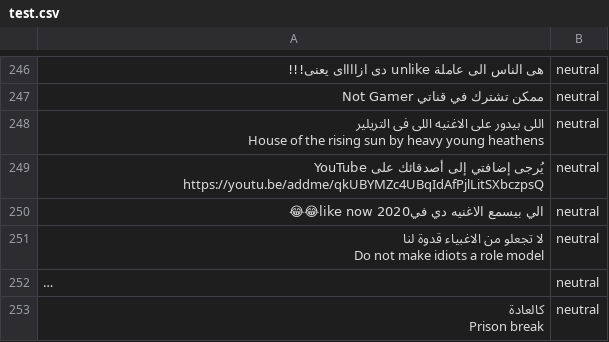
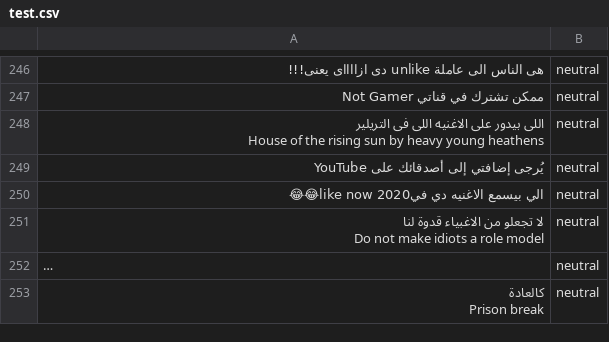
Before and after one commit to moeyad7/Thesis_Data, a CSV file: Other_Datasets/ArEnSA/test.csv, drawn as a sheet; only a part is shown, gaps mark what is left out; long unchanged cells end in …; the diff covers the shown part only; the diff names each change by its address in the sheet, - before the commit and + after, or states it on an @@ line.

```diff
--- a/Other_Datasets/ArEnSA/test.csv
+++ b/Other_Datasets/ArEnSA/test.csv
-A249: …على YouTube https://youtu.be/addme/qkUBYMZc4UBqIdAfPjlLitSXbczpsQ
+A249: …على YouTube
```
Also changed, not shown: 48 edited cells elsewhere in this file, Other_Datasets/ArEnSA/dev.csv, Other_Datasets/ArEnSA/train.csv, 1 other file.
